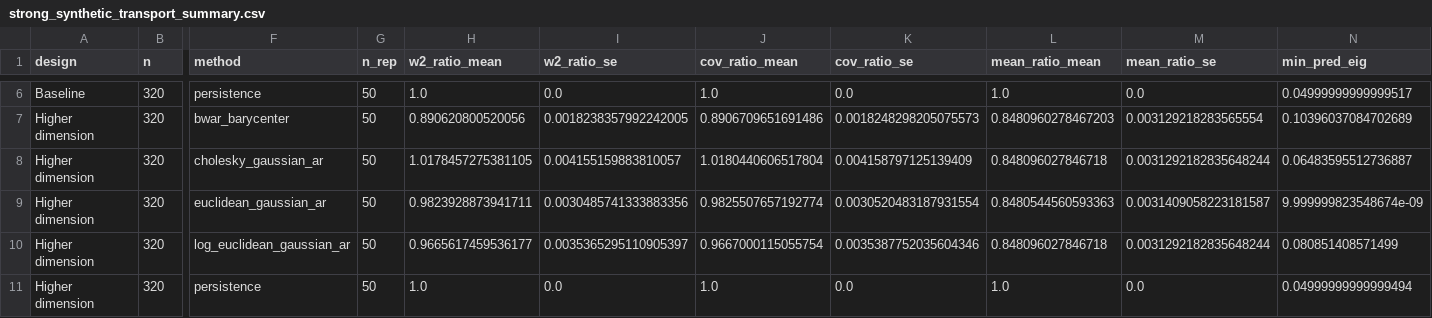
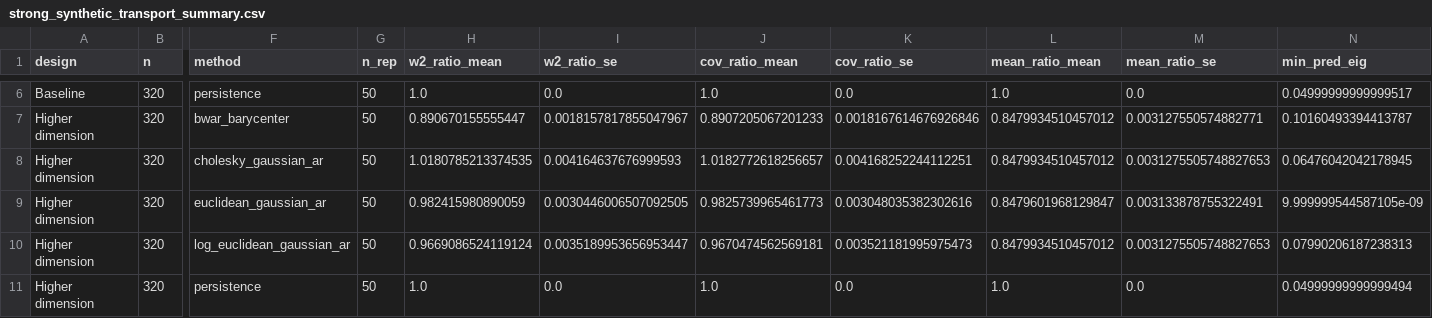
Before and after one commit to yuzheng0514-rgb/BWAR, a CSV file: results/reference/fixed_simulation/strong_synthetic_transport_summary.csv, drawn as a sheet; only a part is shown, gaps mark what is left out; the diff covers the shown part only; the diff names each change by its address in the sheet, - before the commit and + after, or states it on an @@ line.

```diff
--- a/results/reference/fixed_simulation/strong_synthetic_transport_summary.csv
+++ b/results/reference/fixed_simulation/strong_synthetic_transport_summary.csv
-H7 (w2_ratio_mean): 0.890620800520056
+H7 (w2_ratio_mean): 0.890670155555447
-I7 (w2_ratio_se): 0.0018238357992242005
+I7 (w2_ratio_se): 0.0018157817855047967
-J7 (cov_ratio_mean): 0.8906709651691486
+J7 (cov_ratio_mean): 0.8907205067201233
-K7 (cov_ratio_se): 0.0018248298205075573
+K7 (cov_ratio_se): 0.0018167614676926846
-L7 (mean_ratio_mean): 0.8480960278467203
+L7 (mean_ratio_mean): 0.8479934510457012
-M7 (mean_ratio_se): 0.003129218283565554
+M7 (mean_ratio_se): 0.003127550574882771
-N7 (min_pred_eig): 0.10396037084702689
+N7 (min_pred_eig): 0.10160493394413787
-H8 (w2_ratio_mean): 1.0178457275381105
+H8 (w2_ratio_mean): 1.0180785213374535
-I8 (w2_ratio_se): 0.004155159883810057
+I8 (w2_ratio_se): 0.004164637676999593
-J8 (cov_ratio_mean): 1.0180440606517804
+J8 (cov_ratio_mean): 1.0182772618256657
-K8 (cov_ratio_se): 0.004158797125139409
+K8 (cov_ratio_se): 0.004168252244112251
-L8 (mean_ratio_mean): 0.848096027846718
+L8 (mean_ratio_mean): 0.8479934510457012
-M8 (mean_ratio_se): 0.0031292182835648244
+M8 (mean_ratio_se): 0.0031275505748827653
-N8 (min_pred_eig): 0.06483595512736887
+N8 (min_pred_eig): 0.06476042042178945
-H9 (w2_ratio_mean): 0.9823928873941711
+H9 (w2_ratio_mean): 0.982415980890059
-I9 (w2_ratio_se): 0.0030485741333883356
+I9 (w2_ratio_se): 0.0030446006507092505
-J9 (cov_ratio_mean): 0.9825507657192774
+J9 (cov_ratio_mean): 0.9825739965461773
-K9 (cov_ratio_se): 0.0030520483187931554
+K9 (cov_ratio_se): 0.003048035382302616
-L9 (mean_ratio_mean): 0.8480544560593363
+L9 (mean_ratio_mean): 0.8479601968129847
-M9 (mean_ratio_se): 0.0031409058223181587
+M9 (mean_ratio_se): 0.003133878755322491
-N9 (min_pred_eig): 9.999999823548674e-09
+N9 (min_pred_eig): 9.999999544587105e-09
-H10 (w2_ratio_mean): 0.9665617459536177
+H10 (w2_ratio_mean): 0.9669086524119124
-I10 (w2_ratio_se): 0.0035365295110905397
+I10 (w2_ratio_se): 0.0035189953656953447
-J10 (cov_ratio_mean): 0.9667000115055754
+J10 (cov_ratio_mean): 0.9670474562569181
-K10 (cov_ratio_se): 0.0035387752035604346
+K10 (cov_ratio_se): 0.003521181995975473
-L10 (mean_ratio_mean): 0.848096027846718
+L10 (mean_ratio_mean): 0.8479934510457012
-M10 (mean_ratio_se): 0.0031292182835648244
+M10 (mean_ratio_se): 0.0031275505748827653
-N10 (min_pred_eig): 0.080851408571499
+N10 (min_pred_eig): 0.07990206187238313
```
Also changed, not shown: 112 edited cells elsewhere in this file, results/reference/divvy/method_level_bootstrap_summary.csv, results/reference/divvy/paired_inference.csv, 14 other files.
